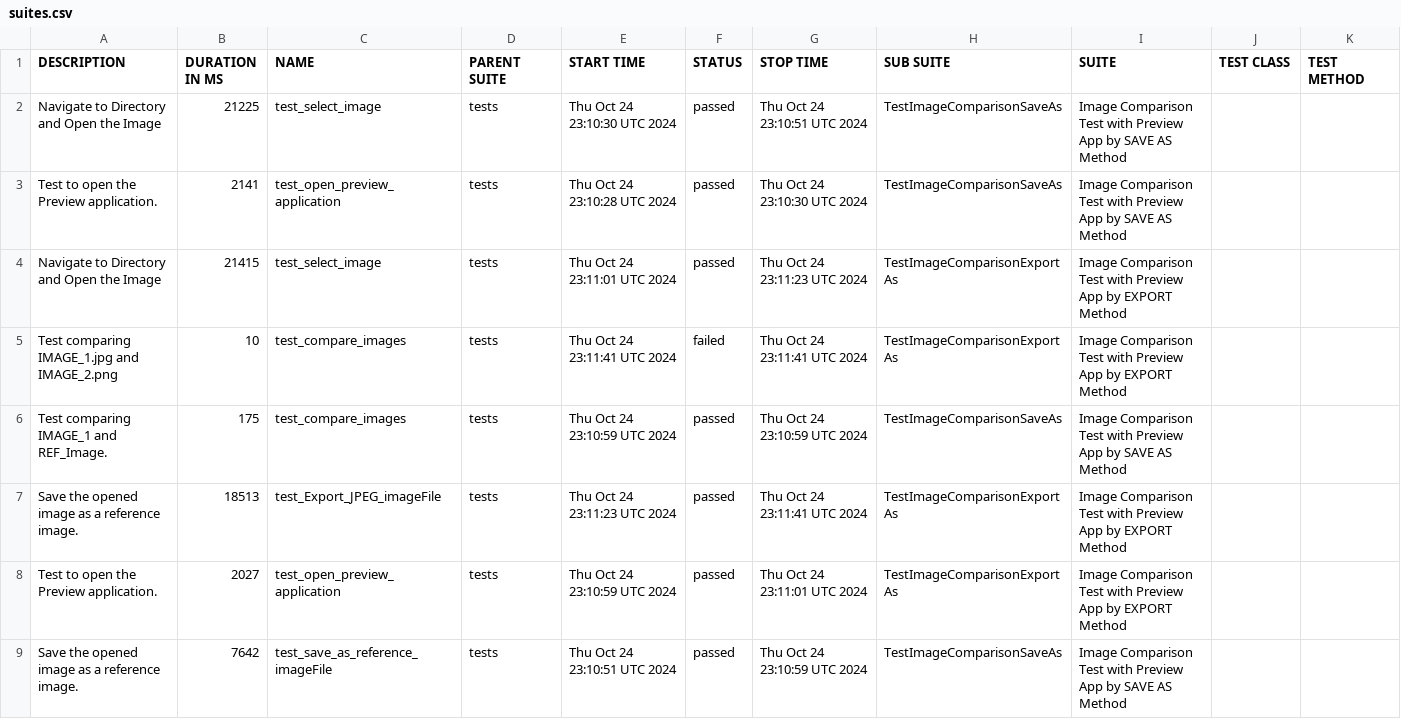
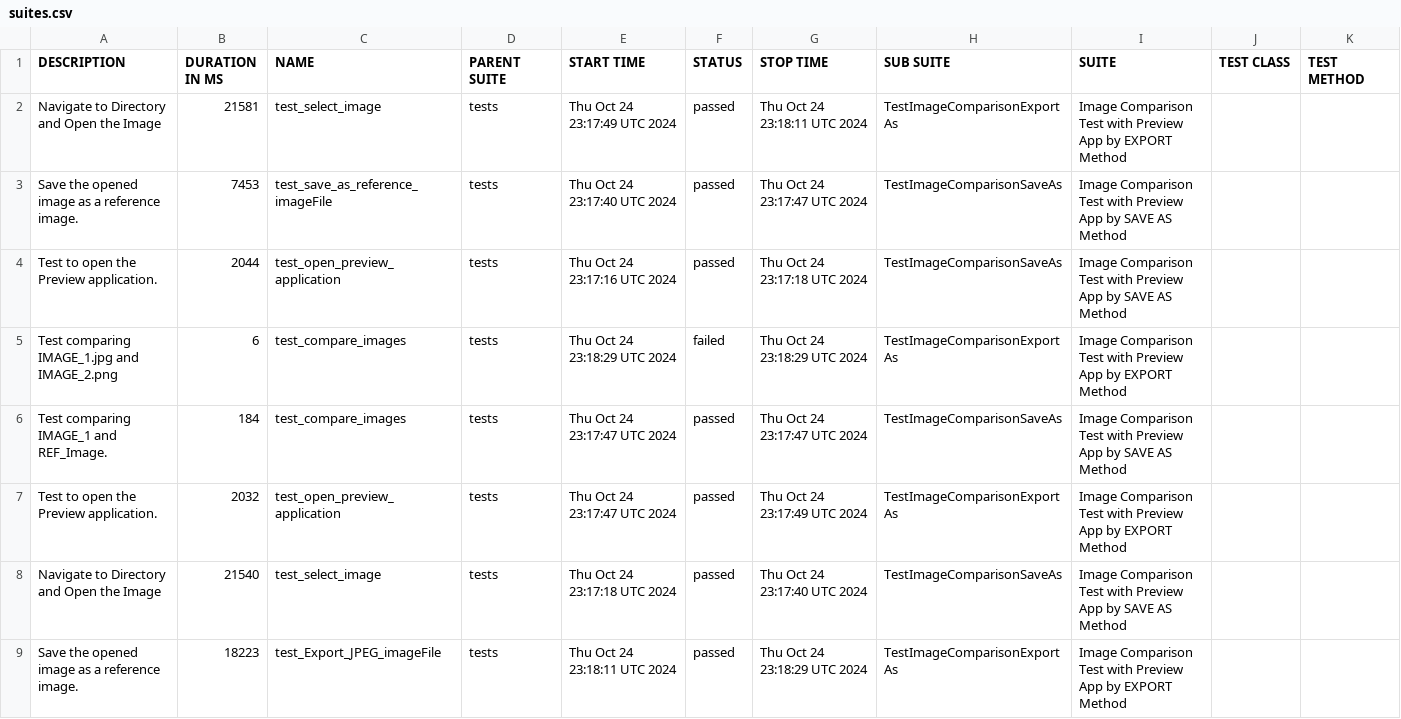
Before and after one commit to IAMRAAJRSARWAN/gui-chaos-pytest, a CSV file: data/suites.csv, drawn as a sheet.

```diff
--- a/data/suites.csv
+++ b/data/suites.csv
@@ -1,9 +1,9 @@
 "DESCRIPTION","DURATION IN MS","NAME","PARENT SUITE","START TIME","STATUS","STOP TIME","SUB SUITE","SUITE","TEST CLASS","TEST METHOD"
-"Navigate to Directory and Open the Image","21225","test_select_image","tests","Thu Oct 24 23:10:30 UTC 2024","passed","Thu Oct 24 23:10:51 UTC 2024","TestImageComparisonSaveAs","Image Comparison Test with Preview App by SAVE AS Method","",""
-"Test to open the Preview application.","2141","test_open_preview_application","tests","Thu Oct 24 23:10:28 UTC 2024","passed","Thu Oct 24 23:10:30 UTC 2024","TestImageComparisonSaveAs","Image Comparison Test with Preview App by SAVE AS Method","",""
-"Navigate to Directory and Open the Image","21415","test_select_image","tests","Thu Oct 24 23:11:01 UTC 2024","passed","Thu Oct 24 23:11:23 UTC 2024","TestImageComparisonExportAs","Image Comparison Test with Preview App by EXPORT Method","",""
-"Test comparing IMAGE_1.jpg and IMAGE_2.png","10","test_compare_images","tests","Thu Oct 24 23:11:41 UTC 2024","failed","Thu Oct 24 23:11:41 UTC 2024","TestImageComparisonExportAs","Image Comparison Test with Preview App by EXPORT Method","",""
-"Test comparing IMAGE_1 and REF_Image.","175","test_compare_images","tests","Thu Oct 24 23:10:59 UTC 2024","passed","Thu Oct 24 23:10:59 UTC 2024","TestImageComparisonSaveAs","Image Comparison Test with Preview App by SAVE AS Method","",""
-"Save the opened image as a reference image.","18513","test_Export_JPEG_imageFile","tests","Thu Oct 24 23:11:23 UTC 2024","passed","Thu Oct 24 23:11:41 UTC 2024","TestImageComparisonExportAs","Image Comparison Test with Preview App by EXPORT Method","",""
-"Test to open the Preview application.","2027","test_open_preview_application","tests","Thu Oct 24 23:10:59 UTC 2024","passed","Thu Oct 24 23:11:01 UTC 2024","TestImageComparisonExportAs","Image Comparison Test with Preview App by EXPORT Method","",""
-"Save the opened image as a reference image.","7642","test_save_as_reference_imageFile","tests","Thu Oct 24 23:10:51 UTC 2024","passed","Thu Oct 24 23:10:59 UTC 2024","TestImageComparisonSaveAs","Image Comparison Test with Preview App by SAVE AS Method","",""
+"Navigate to Directory and Open the Image","21581","test_select_image","tests","Thu Oct 24 23:17:49 UTC 2024","passed","Thu Oct 24 23:18:11 UTC 2024","TestImageComparisonExportAs","Image Comparison Test with Preview App by EXPORT Method","",""
+"Save the opened image as a reference image.","7453","test_save_as_reference_imageFile","tests","Thu Oct 24 23:17:40 UTC 2024","passed","Thu Oct 24 23:17:47 UTC 2024","TestImageComparisonSaveAs","Image Comparison Test with Preview App by SAVE AS Method","",""
+"Test to open the Preview application.","2044","test_open_preview_application","tests","Thu Oct 24 23:17:16 UTC 2024","passed","Thu Oct 24 23:17:18 UTC 2024","TestImageComparisonSaveAs","Image Comparison Test with Preview App by SAVE AS Method","",""
+"Test comparing IMAGE_1.jpg and IMAGE_2.png","6","test_compare_images","tests","Thu Oct 24 23:18:29 UTC 2024","failed","Thu Oct 24 23:18:29 UTC 2024","TestImageComparisonExportAs","Image Comparison Test with Preview App by EXPORT Method","",""
+"Test comparing IMAGE_1 and REF_Image.","184","test_compare_images","tests","Thu Oct 24 23:17:47 UTC 2024","passed","Thu Oct 24 23:17:47 UTC 2024","TestImageComparisonSaveAs","Image Comparison Test with Preview App by SAVE AS Method","",""
+"Test to open the Preview application.","2032","test_open_preview_application","tests","Thu Oct 24 23:17:47 UTC 2024","passed","Thu Oct 24 23:17:49 UTC 2024","TestImageComparisonExportAs","Image Comparison Test with Preview App by EXPORT Method","",""
+"Navigate to Directory and Open the Image","21540","test_select_image","tests","Thu Oct 24 23:17:18 UTC 2024","passed","Thu Oct 24 23:17:40 UTC 2024","TestImageComparisonSaveAs","Image Comparison Test with Preview App by SAVE AS Method","",""
+"Save the opened image as a reference image.","18223","test_Export_JPEG_imageFile","tests","Thu Oct 24 23:18:11 UTC 2024","passed","Thu Oct 24 23:18:29 UTC 2024","TestImageComparisonExportAs","Image Comparison Test with Preview App by EXPORT Method","",""
```
Also changed, not shown: 39 other files.
